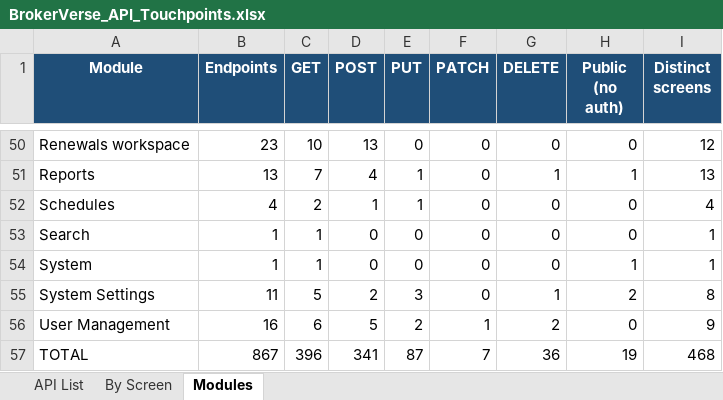
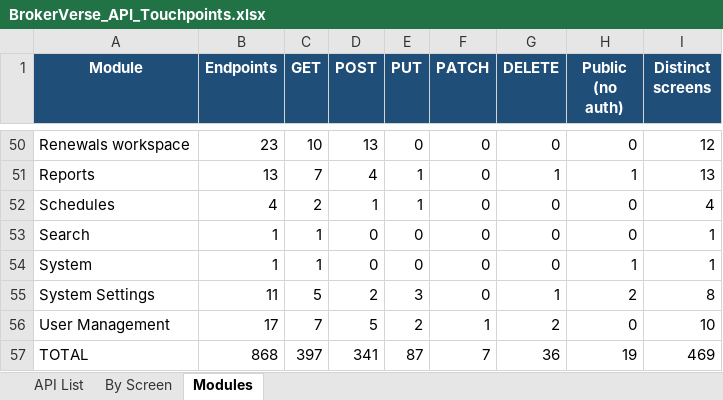
Before and after one commit to IortaTexhNXT-DEV/BDOI-OOTB, an Excel workbook: backend/docs/api/BrokerVerse_API_Touchpoints.xlsx, sheet Modules, drawn as a sheet; only a part is shown, gaps mark what is left out; values as stored, in another font and other column widths than the file's, no borders; the diff names each change by its address in the sheet, - before the commit and + after, or states it on an @@ line.

```diff
--- a/backend/docs/api/BrokerVerse_API_Touchpoints.xlsx (sheet Modules)
+++ b/backend/docs/api/BrokerVerse_API_Touchpoints.xlsx (sheet Modules)
-B56 (Endpoints): 16
+B56 (Endpoints): 17
-C56 (GET): 6
+C56 (GET): 7
-I56 (Distinct screens): 9
+I56 (Distinct screens): 10
-B57 (Endpoints): 867
+B57 (Endpoints): 868
-C57 (GET): 396
+C57 (GET): 397
-I57 (Distinct screens): 468
+I57 (Distinct screens): 469
```
Also changed, not shown: sheet By Screen, sheet API List, 3 other files.
